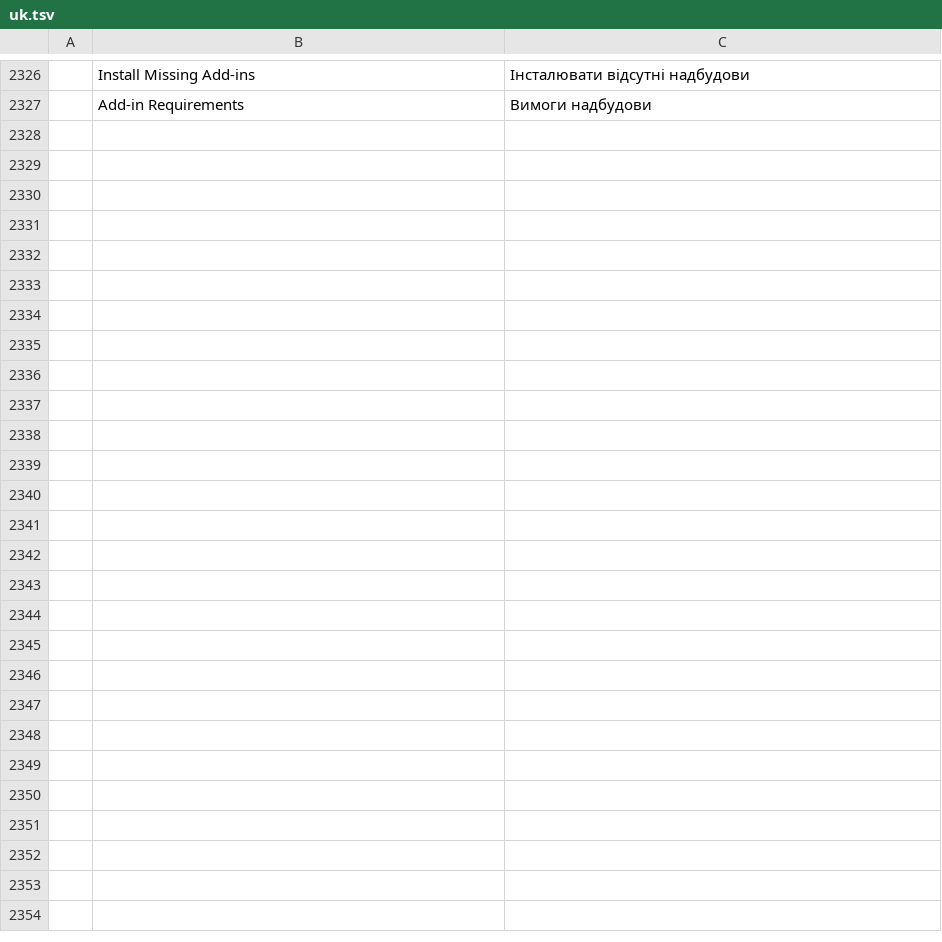
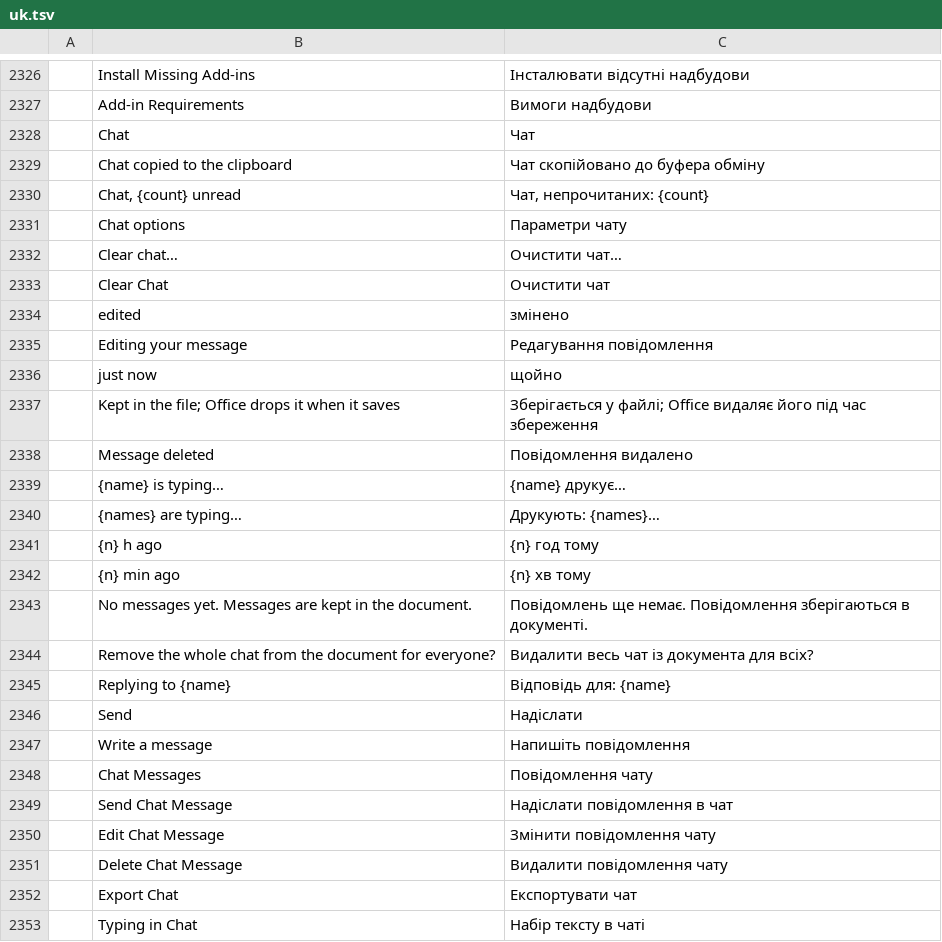
Before and after one commit to dasuday/wordcraft_clone, a TSV file: crates/ui-egui/src/i18n/uk.tsv, drawn as a sheet; only a part is shown, gaps mark what is left out; the diff names each change by its address in the sheet, - before the commit and + after, or states it on an @@ line.

```diff
--- a/crates/ui-egui/src/i18n/uk.tsv
+++ b/crates/ui-egui/src/i18n/uk.tsv
+row 2328:  | Chat | Чат
+row 2329:  | Chat copied to the clipboard | Чат скопійовано до буфера обміну
+row 2330:  | Chat, {count} unread | Чат, непрочитаних: {count}
+row 2331:  | Chat options | Параметри чату
+row 2332:  | Clear chat… | Очистити чат…
+row 2333:  | Clear Chat | Очистити чат
+row 2334:  | edited | змінено
+row 2335:  | Editing your message | Редагування повідомлення
+row 2336:  | just now | щойно
+row 2337:  | Kept in the file; Office drops it when it saves | Зберігається у файлі; Office видаляє його під час збереження
+row 2338:  | Message deleted | Повідомлення видалено
+row 2339:  | {name} is typing… | {name} друкує…
+row 2340:  | {names} are typing… | Друкують: {names}…
+row 2341:  | {n} h ago | {n} год тому
+row 2342:  | {n} min ago | {n} хв тому
+row 2343:  | No messages yet. Messages are kept in the document. | Повідомлень ще немає. Повідомлення зберігаються в документі.
+row 2344:  | Remove the whole chat from the document for everyone? | Видалити весь чат із документа для всіх?
+row 2345:  | Replying to {name} | Відповідь для: {name}
+row 2346:  | Send | Надіслати
+row 2347:  | Write a message | Напишіть повідомлення
+row 2348:  | Chat Messages | Повідомлення чату
+row 2349:  | Send Chat Message | Надіслати повідомлення в чат
+row 2350:  | Edit Chat Message | Змінити повідомлення чату
+row 2351:  | Delete Chat Message | Видалити повідомлення чату
+row 2352:  | Export Chat | Експортувати чат
+row 2353:  | Typing in Chat | Набір тексту в чаті
```
Also changed, not shown: crates/ui-egui/src/i18n/bg.tsv, crates/ui-egui/src/i18n/ja.tsv, 44 other files.
